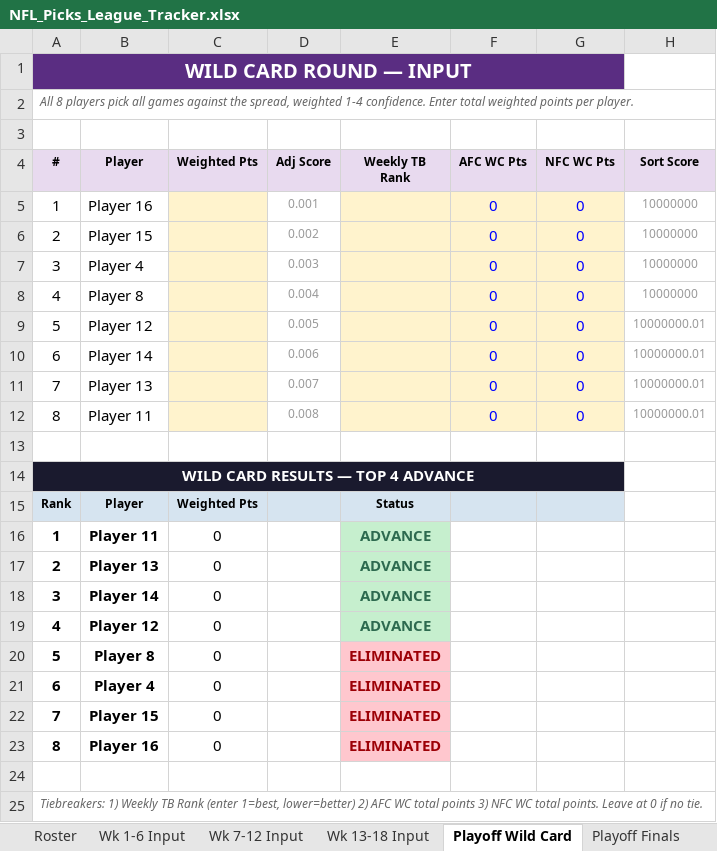
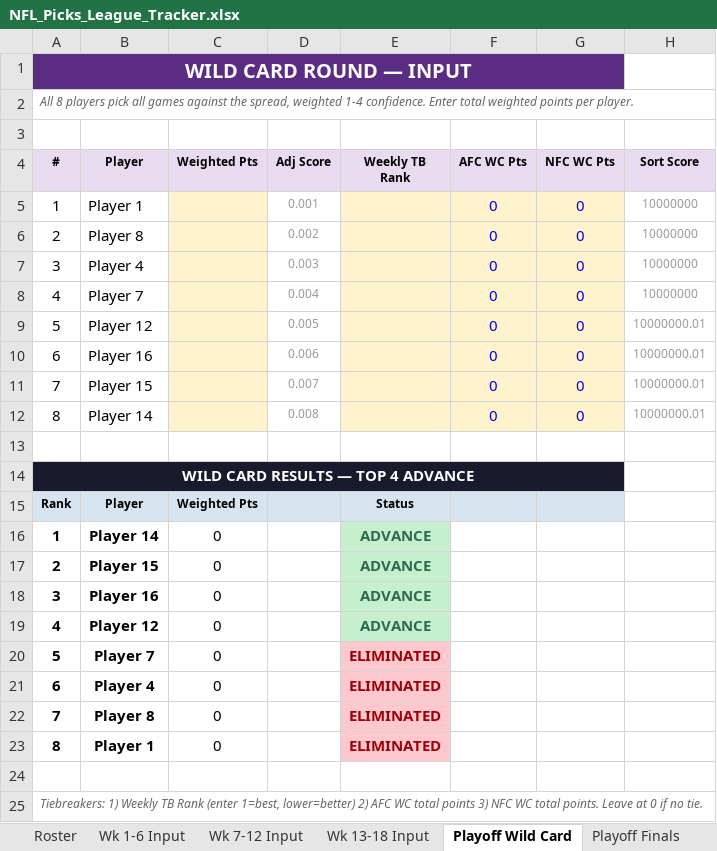
Before and after one commit to eloeser-1147/NFL-Picks-League, an Excel workbook: NFL_Picks_League_Tracker.xlsx, sheet Playoff Wild Card, drawn as a sheet; values as stored, in another font and other column widths than the file's, no borders; the diff names each change by its address in the sheet, - before the commit and + after, or states it on an @@ line.

```diff
--- a/NFL_Picks_League_Tracker.xlsx (sheet Playoff Wild Card)
+++ b/NFL_Picks_League_Tracker.xlsx (sheet Playoff Wild Card)
-B5 (Player): Player 16
+B5 (Player): Player 1
-B6 (Player): Player 15
+B6 (Player): Player 8
-B8 (Player): Player 8
+B8 (Player): Player 7
-B10 (Player): Player 14
+B10 (Player): Player 16
-B11 (Player): Player 13
+B11 (Player): Player 15
-B12 (Player): Player 11
+B12 (Player): Player 14
-B16 (Player): Player 11
+B16 (Player): Player 14
-B17 (Player): Player 13
+B17 (Player): Player 15
-B18 (Player): Player 14
+B18 (Player): Player 16
-B20 (Player): Player 8
+B20 (Player): Player 7
-B22 (Player): Player 15
+B22 (Player): Player 8
-B23 (Player): Player 16
+B23 (Player): Player 1
```
Also changed, not shown: sheet Playoff Finals, sheet Standings, sheet Playoff Picture, sheet Helper, sheet Wk 7-12 Input, sheet Wk 1-6 Input, formulas that keep their value.
